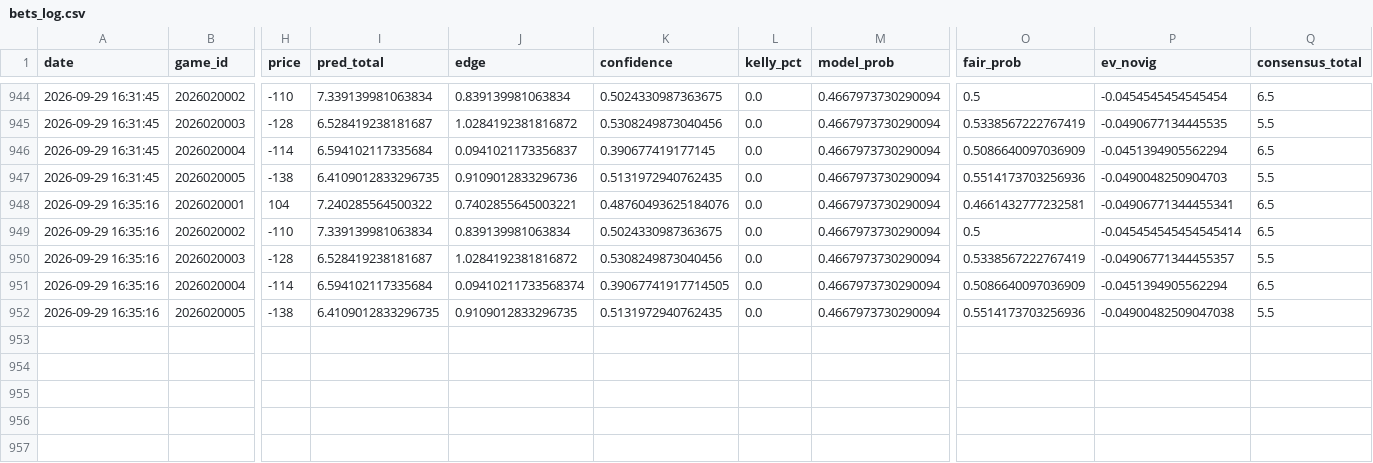
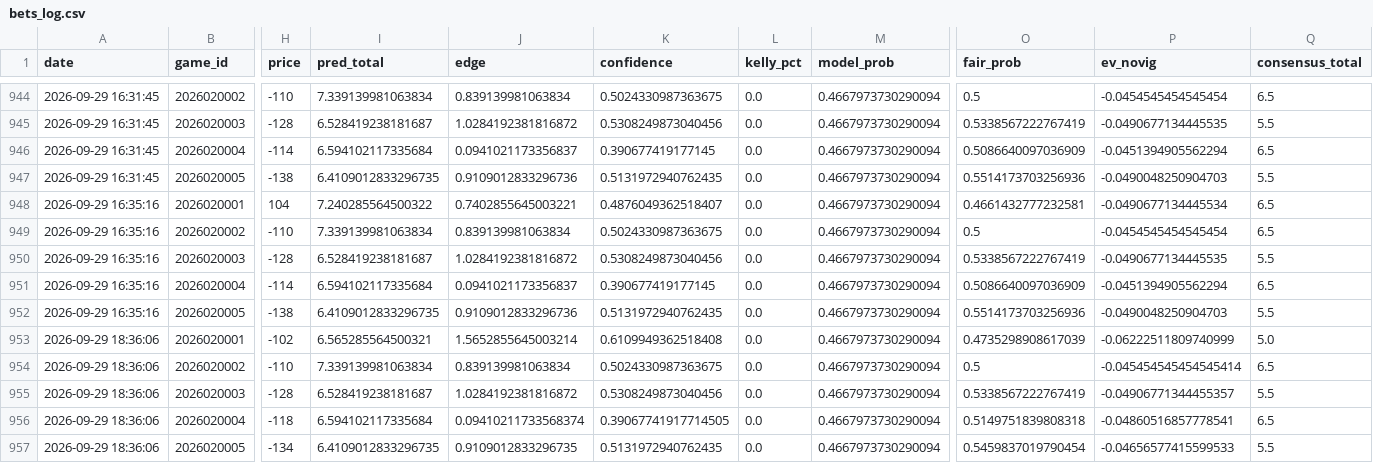
Before and after one commit to kirbypuckett031460-web/nhl, a CSV file: bets_log.csv, drawn as a sheet; only a part is shown, gaps mark what is left out; rows hold the shown columns only; the diff names each change by its address in the sheet, - before the commit and + after, or states it on an @@ line.

```diff
--- a/bets_log.csv
+++ b/bets_log.csv
-K948 (confidence): 0.48760493625184076
+K948 (confidence): 0.4876049362518407
-P948 (ev_novig): -0.04906771344455341
+P948 (ev_novig): -0.0490677134445534
-P949 (ev_novig): -0.045454545454545414
+P949 (ev_novig): -0.0454545454545454
-P950 (ev_novig): -0.04906771344455357
+P950 (ev_novig): -0.0490677134445535
-J951 (edge): 0.09410211733568374
+J951 (edge): 0.0941021173356837
-K951 (confidence): 0.39067741917714505
+K951 (confidence): 0.390677419177145
-J952 (edge): 0.9109012833296735
+J952 (edge): 0.9109012833296736
-P952 (ev_novig): -0.04900482509047038
+P952 (ev_novig): -0.0490048250904703
+row 953: 2026-09-29 18:36:06 | 2026020001 | -102 | 6.565285564500321 | 1.5652855645003214 | 0.6109949362518408 | 0.0 | 0.4667973730290094 | 0.4735298908617039 | -0.06222511809740999 | 5.0
+row 954: 2026-09-29 18:36:06 | 2026020002 | -110 | 7.339139981063834 | 0.839139981063834 | 0.5024330987363675 | 0.0 | 0.4667973730290094 | 0.5 | -0.045454545454545414 | 6.5
+row 955: 2026-09-29 18:36:06 | 2026020003 | -128 | 6.528419238181687 | 1.0284192381816872 | 0.5308249873040456 | 0.0 | 0.4667973730290094 | 0.5338567222767419 | -0.04906771344455357 | 5.5
+row 956: 2026-09-29 18:36:06 | 2026020004 | -118 | 6.594102117335684 | 0.09410211733568374 | 0.39067741917714505 | 0.0 | 0.4667973730290094 | 0.5149751839808318 | -0.04860516857778541 | 6.5
+row 957: 2026-09-29 18:36:06 | 2026020005 | -134 | 6.4109012833296735 | 0.9109012833296735 | 0.5131972940762435 | 0.0 | 0.4667973730290094 | 0.5459837019790454 | -0.04656577415599533 | 5.5
```
Also changed, not shown: 2 other files.
